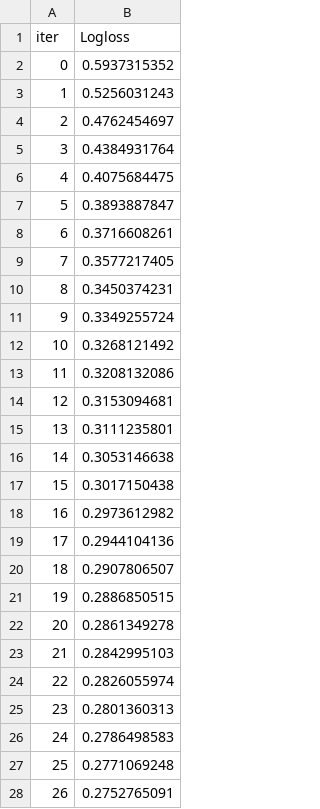
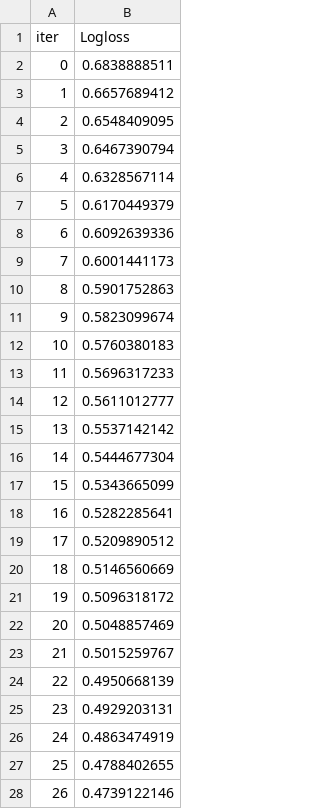
Before and after one commit to bishtprateek270-hue/churnops, a TSV file: catboost_info/learn_error.tsv, drawn as a sheet; only a part is shown; the diff covers the shown part only.

```diff
--- a/catboost_info/learn_error.tsv
+++ b/catboost_info/learn_error.tsv
@@ -1,28 +1,28 @@
 iter	Logloss
-0	0.5937315352
-1	0.5256031243
-2	0.4762454697
-3	0.4384931764
-4	0.4075684475
-5	0.3893887847
-6	0.3716608261
-7	0.3577217405
-8	0.3450374231
-9	0.3349255724
-10	0.3268121492
-11	0.3208132086
-12	0.3153094681
-13	0.3111235801
-14	0.3053146638
-15	0.3017150438
-16	0.2973612982
-17	0.2944104136
-18	0.2907806507
-19	0.2886850515
-20	0.2861349278
-21	0.2842995103
-22	0.2826055974
-23	0.2801360313
-24	0.2786498583
-25	0.2771069248
-26	0.2752765091
+0	0.6838888511
+1	0.6657689412
+2	0.6548409095
+3	0.6467390794
+4	0.6328567114
+5	0.6170449379
+6	0.6092639336
+7	0.6001441173
+8	0.5901752863
+9	0.5823099674
+10	0.5760380183
+11	0.5696317233
+12	0.5611012777
+13	0.5537142142
+14	0.5444677304
+15	0.5343665099
+16	0.5282285641
+17	0.5209890512
+18	0.5146560669
+19	0.5096318172
+20	0.5048857469
+21	0.5015259767
+22	0.4950668139
+23	0.4929203131
+24	0.4863474919
+25	0.4788402655
+26	0.4739122146
```
Also changed, not shown: 73 edited cells elsewhere in this file, catboost_info/time_left.tsv, 8 other files.
